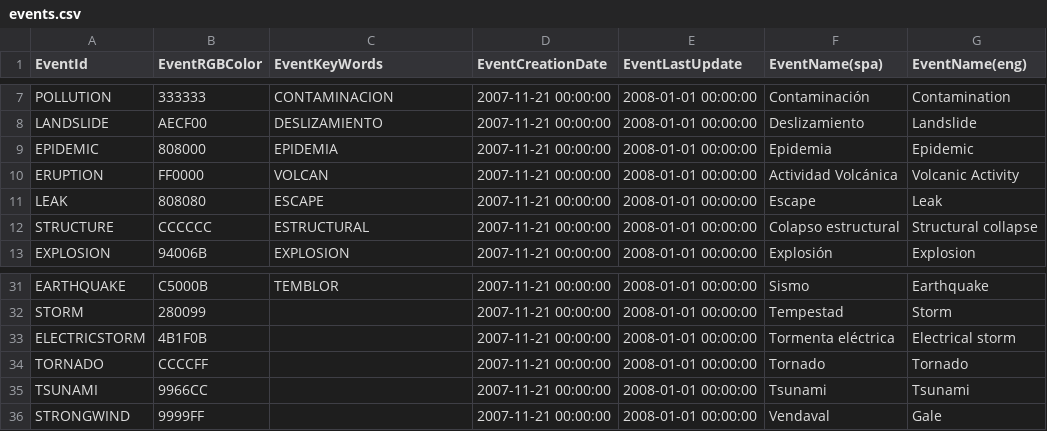
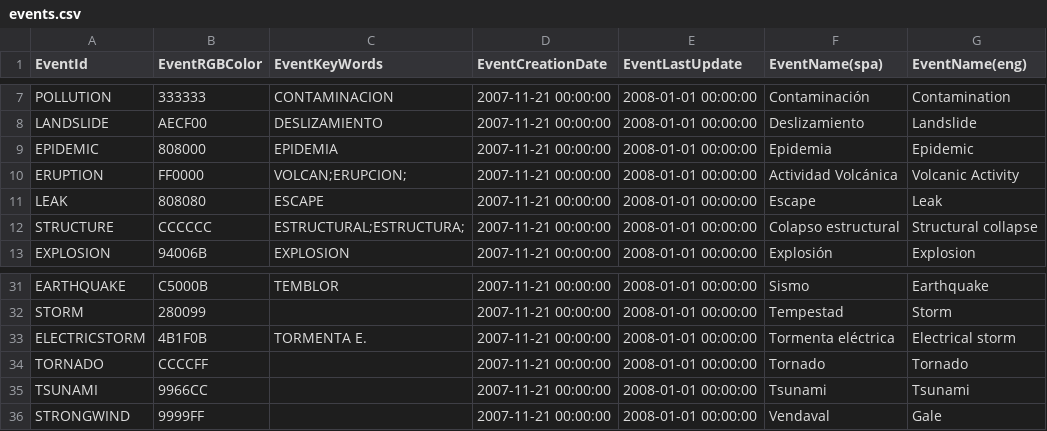
Before and after one commit to desinventar/desinventar-online, a CSV file: files/database/events.csv, drawn as a sheet; only a part is shown, gaps mark what is left out; the diff names each change by its address in the sheet, - before the commit and + after, or states it on an @@ line.

Commit message:
Added script to import Guatemala database

```diff
--- a/files/database/events.csv
+++ b/files/database/events.csv
-C10 (EventKeyWords): VOLCAN
+C10 (EventKeyWords): VOLCAN;ERUPCION;
-C12 (EventKeyWords): ESTRUCTURAL
+C12 (EventKeyWords): ESTRUCTURAL;ESTRUCTURA;
-C33 (EventKeyWords): (empty)
+C33 (EventKeyWords): TORMENTA E.
```
Also changed, not shown: 2 other files.
